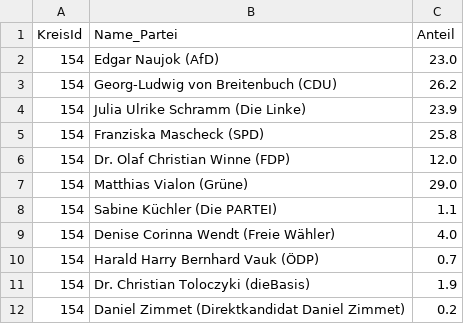
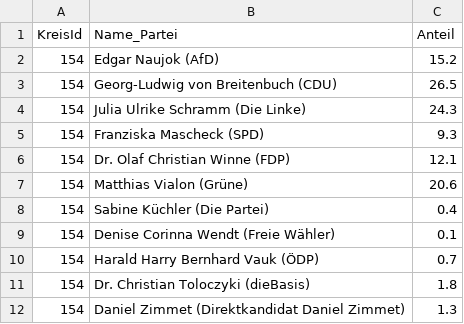
Before and after one commit to feliximpark/btw, a CSV file: data/testdateien_erststimmen/154_erstimmen.csv, drawn as a sheet.

```diff
--- a/data/testdateien_erststimmen/154_erstimmen.csv
+++ b/data/testdateien_erststimmen/154_erstimmen.csv
@@ -1,12 +1,12 @@
 KreisId,Name_Partei,Anteil
-154,Edgar Naujok (AfD),23.0
-154,Georg-Ludwig von Breitenbuch (CDU),26.2
-154,Julia Ulrike Schramm (Die Linke),23.9
-154,Franziska Mascheck (SPD),25.8
-154,Dr. Olaf Christian Winne (FDP),12.0
-154,Matthias Vialon (Grüne),29.0
-154,Sabine Küchler (Die PARTEI),1.1
-154,Denise Corinna Wendt (Freie Wähler),4.0
+154,Edgar Naujok (AfD),15.2
+154,Georg-Ludwig von Breitenbuch (CDU),26.5
+154,Julia Ulrike Schramm (Die Linke),24.3
+154,Franziska Mascheck (SPD),9.3
+154,Dr. Olaf Christian Winne (FDP),12.1
+154,Matthias Vialon (Grüne),20.6
+154,Sabine Küchler (Die Partei),0.4
+154,Denise Corinna Wendt (Freie Wähler),0.1
 154,Harald Harry Bernhard Vauk (ÖDP),0.7
-154,Dr. Christian Toloczyki (dieBasis),1.9
-154,Daniel Zimmet (Direktkandidat Daniel Zimmet),0.2
+154,Dr. Christian Toloczyki (dieBasis),1.8
+154,Daniel Zimmet (Direktkandidat Daniel Zimmet),1.3
```
Also changed, not shown: data/testdateien_erststimmen/152_erstimmen.csv, data/testdateien_erststimmen/153_erstimmen.csv, 43 other files.
